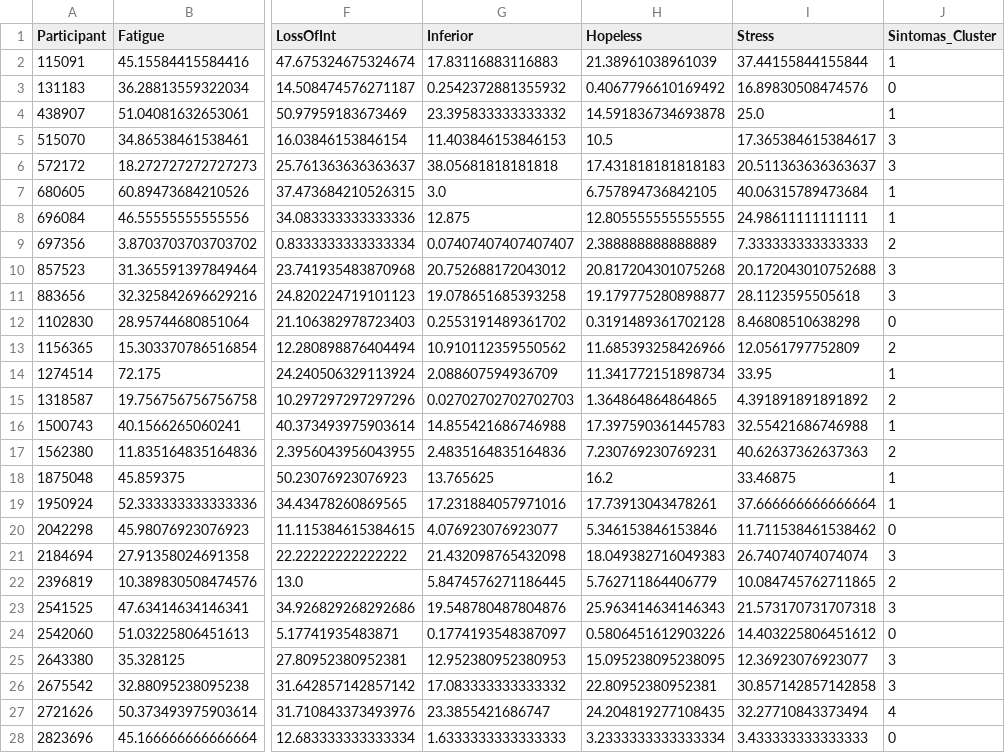
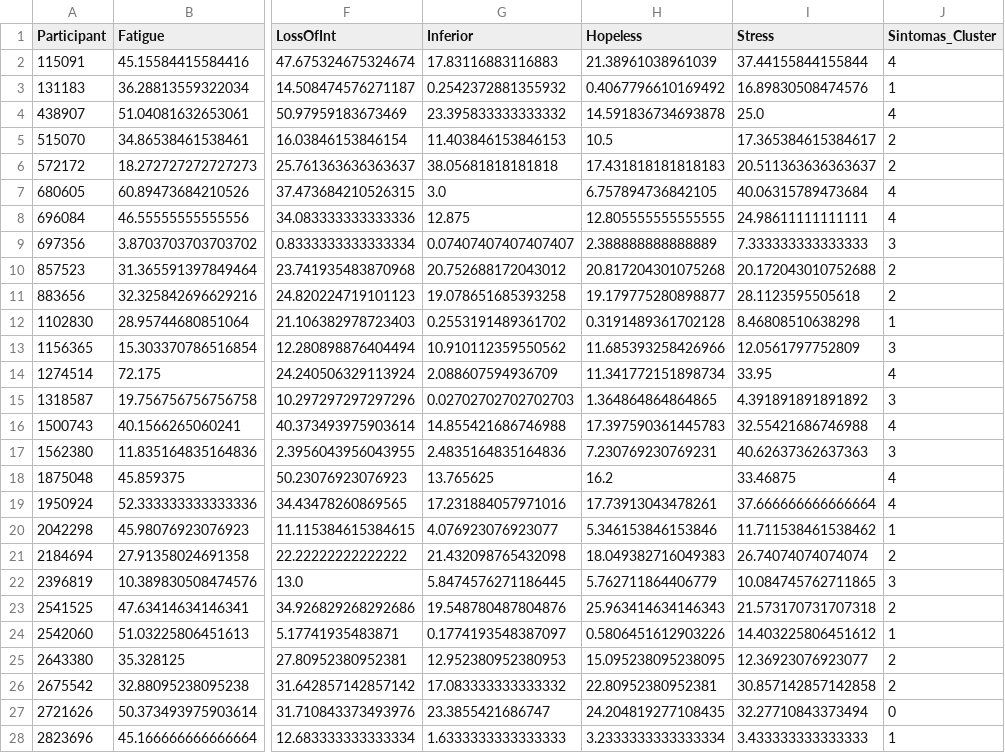
Before and after one commit to serNAVARRO7/AISaturdays-depresion-rrss, a CSV file: processed-data/cluster_socialmedia_data.csv, drawn as a sheet; only a part is shown, gaps mark what is left out; the diff covers the shown part only; the diff names each change by its address in the sheet, - before the commit and + after, or states it on an @@ line.

```diff
--- a/processed-data/cluster_socialmedia_data.csv
+++ b/processed-data/cluster_socialmedia_data.csv
-J2 (Sintomas_Cluster): 1
+J2 (Sintomas_Cluster): 4
-J3 (Sintomas_Cluster): 0
+J3 (Sintomas_Cluster): 1
-J4 (Sintomas_Cluster): 1
+J4 (Sintomas_Cluster): 4
-J5:J6 (Sintomas_Cluster): 3
+J5:J6 (Sintomas_Cluster): 2
-J7:J8 (Sintomas_Cluster): 1
+J7:J8 (Sintomas_Cluster): 4
-J9 (Sintomas_Cluster): 2
+J9 (Sintomas_Cluster): 3
-J10:J11 (Sintomas_Cluster): 3
+J10:J11 (Sintomas_Cluster): 2
-J12 (Sintomas_Cluster): 0
+J12 (Sintomas_Cluster): 1
-J13 (Sintomas_Cluster): 2
+J13 (Sintomas_Cluster): 3
-J14 (Sintomas_Cluster): 1
+J14 (Sintomas_Cluster): 4
-J15 (Sintomas_Cluster): 2
+J15 (Sintomas_Cluster): 3
-J16 (Sintomas_Cluster): 1
+J16 (Sintomas_Cluster): 4
-J17 (Sintomas_Cluster): 2
+J17 (Sintomas_Cluster): 3
-J18:J19 (Sintomas_Cluster): 1
+J18:J19 (Sintomas_Cluster): 4
-J20 (Sintomas_Cluster): 0
+J20 (Sintomas_Cluster): 1
-J21 (Sintomas_Cluster): 3
+J21 (Sintomas_Cluster): 2
-J22 (Sintomas_Cluster): 2
+J22 (Sintomas_Cluster): 3
-J23 (Sintomas_Cluster): 3
+J23 (Sintomas_Cluster): 2
-J24 (Sintomas_Cluster): 0
+J24 (Sintomas_Cluster): 1
-J25:J26 (Sintomas_Cluster): 3
+J25:J26 (Sintomas_Cluster): 2
-J27 (Sintomas_Cluster): 4
+J27 (Sintomas_Cluster): 0
-J28 (Sintomas_Cluster): 0
+J28 (Sintomas_Cluster): 1
```
Also changed, not shown: 98 edited cells elsewhere in this file, 1 other file.
